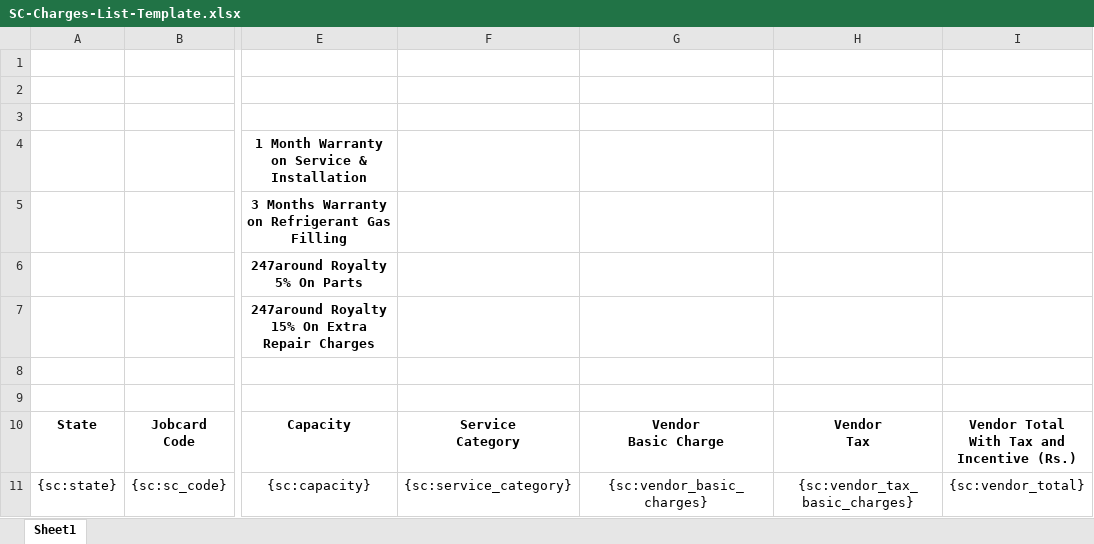
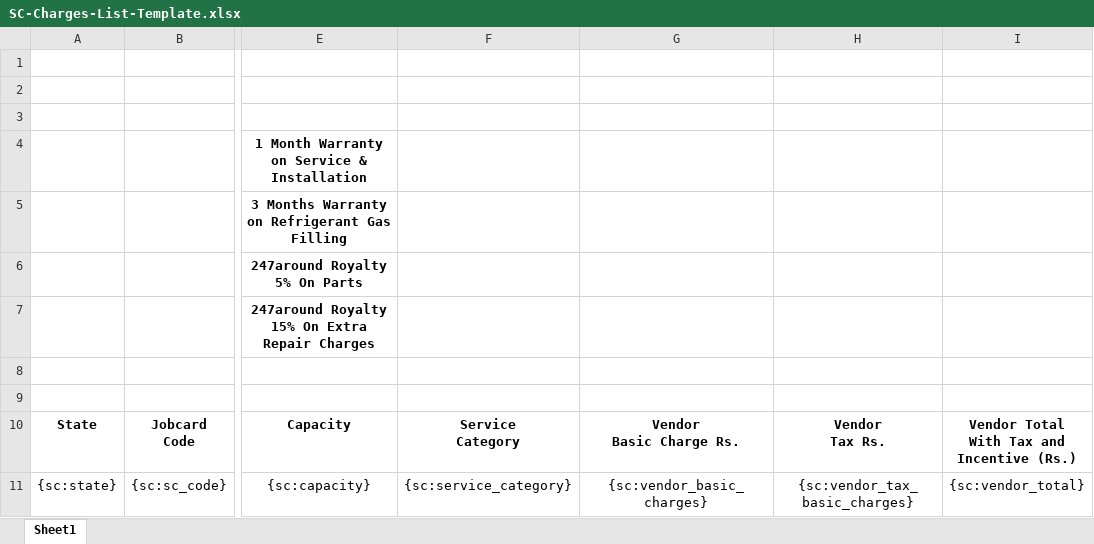
Before and after one commit to 247around-DeepakSharma/Deepak, an Excel workbook: application/controllers/excel-templates/SC-Charges-List-Template.xlsx, sheet Sheet1, drawn as a sheet; only a part is shown, gaps mark what is left out; values as stored, in another font and other column widths than the file's, no borders; charts and pictures not drawn; ↵ is a line break in a cell; the diff names each change by its address in the sheet, - before the commit and + after, or states it on an @@ line.

Commit message:
SC Charges Template Modified

```diff
--- a/application/controllers/excel-templates/SC-Charges-List-Template.xlsx (sheet Sheet1)
+++ b/application/controllers/excel-templates/SC-Charges-List-Template.xlsx (sheet Sheet1)
-G10: Vendor ↵ Basic Charge
+G10: Vendor ↵ Basic Charge Rs.
-H10: Vendor ↵ Tax
+H10: Vendor ↵ Tax Rs.
```
